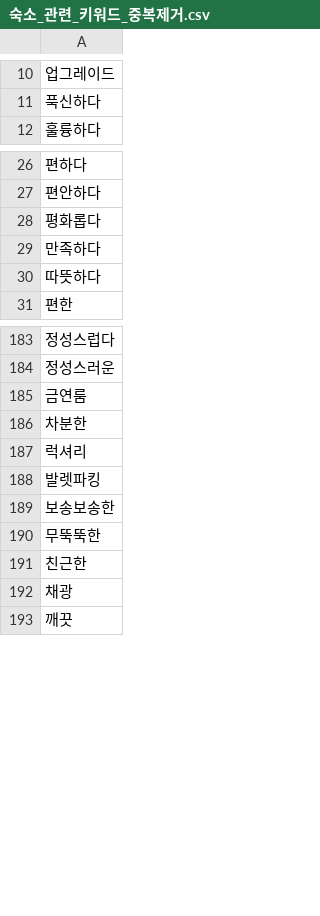
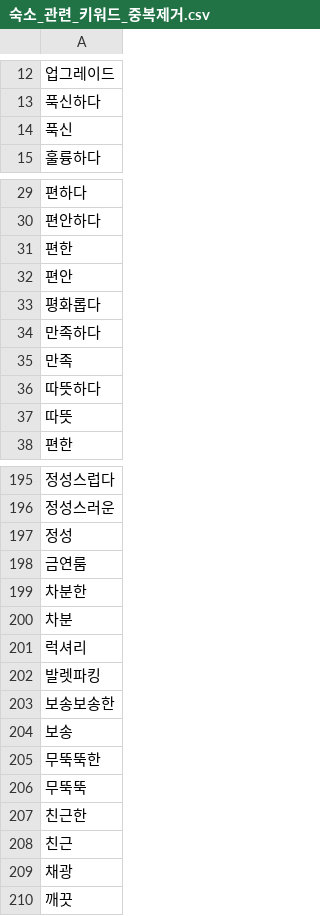
Before and after one commit to Smart-Stay-Jeonju-Project/Smart-Stay-Jeonju-Project, a CSV file: PROJECT/analysis/model/원문모델/로지스틱회귀/숙소_관련_키워드_중복제거.csv, drawn as a sheet; only a part is shown, gaps mark what is left out; the diff covers the shown part only; the diff names each change by its address in the sheet, - before the commit and + after, or states it on an @@ line.

```diff
--- a/PROJECT/analysis/model/원문모델/로지스틱회귀/숙소_관련_키워드_중복제거.csv
+++ b/PROJECT/analysis/model/원문모델/로지스틱회귀/숙소_관련_키워드_중복제거.csv
+row 14: 푹신
+row 31: 편한
+row 32: 편안
+row 35: 만족
+row 37: 따뜻
+row 197: 정성
+row 200: 차분
+row 204: 보송
+row 206: 무뚝뚝
+row 208: 친근
```
Also changed, not shown: 8 added rows elsewhere in this file, 8 other files.
